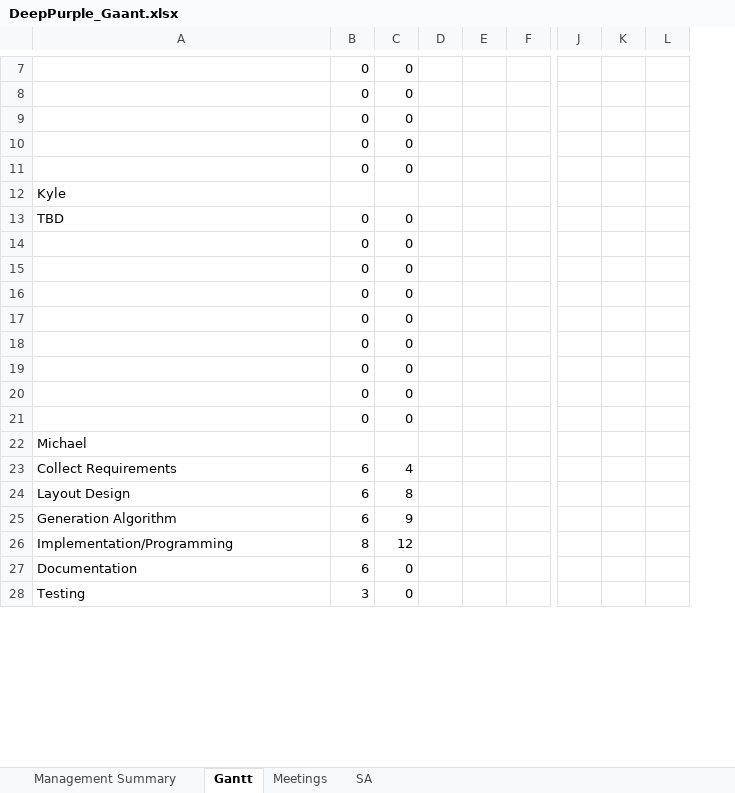
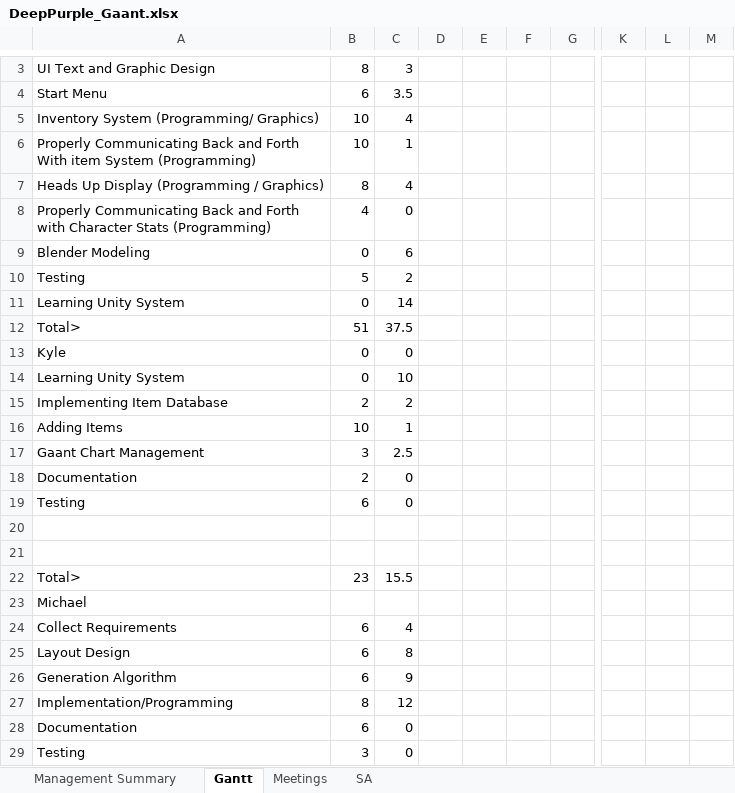
Before and after one commit to majikat768/DeepPurple, an Excel workbook: doc/DeepPurple_Gaant.xlsx, sheet Gantt, drawn as a sheet; only a part is shown, gaps mark what is left out; values as stored, in another font and other column widths than the file's, no cell formats; removed rows and columns are numbered as before the commit, all else as after; rows hold the shown columns only; the diff covers the shown part only; the diff names each change by its address in the sheet, - before the commit and + after, or states it on an @@ line.

Commit message:
GAANT UPDATE/ Expriment scene changes

```diff
--- a/doc/DeepPurple_Gaant.xlsx (sheet Gantt)
+++ b/doc/DeepPurple_Gaant.xlsx (sheet Gantt)
+column D, empty
-column E, empty
+column F, empty
-column K, empty
+column L, empty
-row 7:  | 0 | 0
-row 8:  | 0 | 0
-row 9:  | 0 | 0
-row 10:  | 0 | 0
-row 11:  | 0 | 0
-row 12: Kyle
-row 13: TBD | 0 | 0
-row 14:  | 0 | 0
-row 15:  | 0 | 0
-row 16:  | 0 | 0
-row 17:  | 0 | 0
-row 18:  | 0 | 0
+row 3: UI Text and Graphic Design | 8 | 3
+row 4: Start Menu | 6 | 3.5
+row 5: Inventory System (Programming/ Graphics) | 10 | 4
+row 6: Properly Communicating Back and Forth With item System (Programming) | 10 | 1
+row 7: Heads Up Display (Programming / Graphics) | 8 | 4
+row 8: Properly Communicating Back and Forth with Character Stats (Programming) | 4 | 0
+row 9: Blender Modeling | 0 | 6
+row 10: Testing | 5 | 2
+row 11: Learning Unity System | 0 | 14
+row 12: Total> | 51 | 37.5
-A13: (empty)
+A13: Kyle
+row 14: Learning Unity System | 0 | 10
+row 15: Implementing Item Database | 2 | 2
+row 16: Adding Items | 10 | 1
+row 17: Gaant Chart Management | 3 | 2.5
+row 18: Documentation | 2 | 0
+row 19: Testing | 6 | 0
-row 20:  | 0 | 0
+row 20: (empty)
-row 21:  | 0 | 0
+row 21: (empty)
+row 22: Total> | 23 | 15.5
```
Also changed, not shown: 4 added rows, 7 removed rows and 11 edited cells elsewhere in this sheet, sheet Management Summary, sheet Meetings, cell formats, 3 other files.
